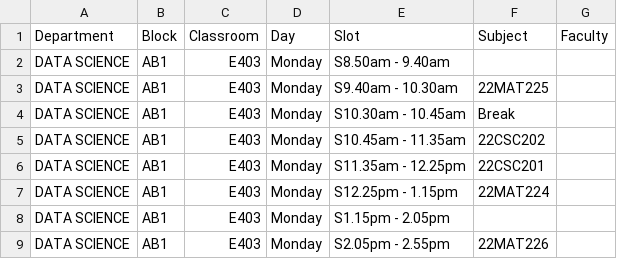
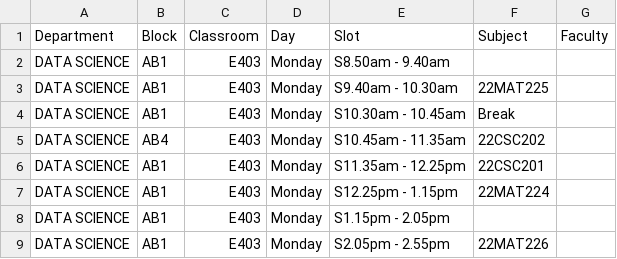
Before and after one commit to gayathry575/freeslot, a CSV file: datascience.csv, drawn as a sheet; only a part is shown.

```diff
--- a/datascience.csv
+++ b/datascience.csv
@@ -4,3 +4,3 @@ DATA SCIENCE,AB1,E403,Monday,S9.40am - 10.30am,22MAT225,
 DATA SCIENCE,AB1,E403,Monday,S10.30am - 10.45am,Break,
-DATA SCIENCE,AB1,E403,Monday,S10.45am - 11.35am,22CSC202,
+DATA SCIENCE,AB4,E403,Monday,S10.45am - 11.35am,22CSC202,
 DATA SCIENCE,AB1,E403,Monday,S11.35am - 12.25pm,22CSC201,
```
Also changed, not shown: 9 other files.
